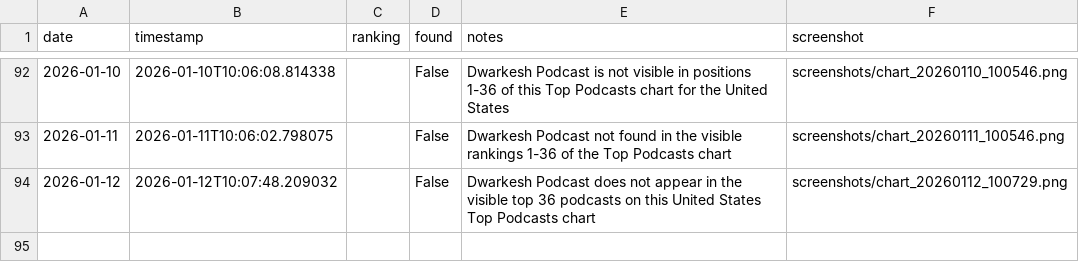
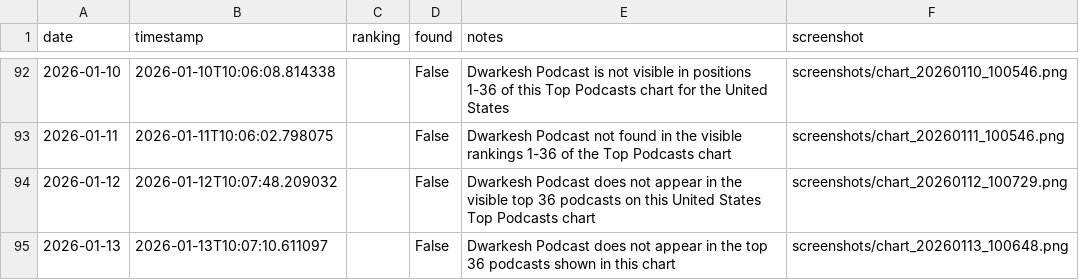
Before and after one commit to dwarkeshsp/spotify-chart-tracker, a CSV file: rankings.csv, drawn as a sheet; only a part is shown, gaps mark what is left out; the diff names each change by its address in the sheet, - before the commit and + after, or states it on an @@ line.

```diff
--- a/rankings.csv
+++ b/rankings.csv
+row 95: 2026-01-13 | 2026-01-13T10:07:10.611097 |  | False | Dwarkesh Podcast does not appear in the top 36 podcasts shown in this chart | screenshots/chart_20260113_100648.png
```
Also changed, not shown: 2 other files.
